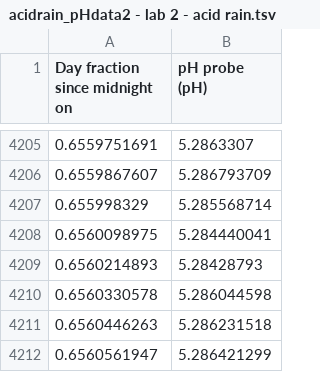
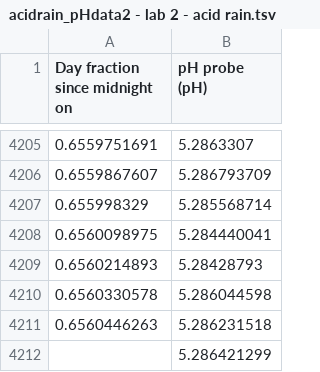
Before and after one commit to ml895/CEE4530, a TSV file: acidrain_pHdata2 - lab 2 - acid rain.tsv, drawn as a sheet; only a part is shown, gaps mark what is left out; the diff names each change by its address in the sheet, - before the commit and + after, or states it on an @@ line.

Commit message:
Update acidrain_pHdata2 - lab 2 - acid rain.tsv

```diff
--- a/acidrain_pHdata2 - lab 2 - acid rain.tsv
+++ b/acidrain_pHdata2 - lab 2 - acid rain.tsv
-A4212 (Day fraction since midnight on): 0.6560561947
+A4212 (Day fraction since midnight on): (empty)
```
